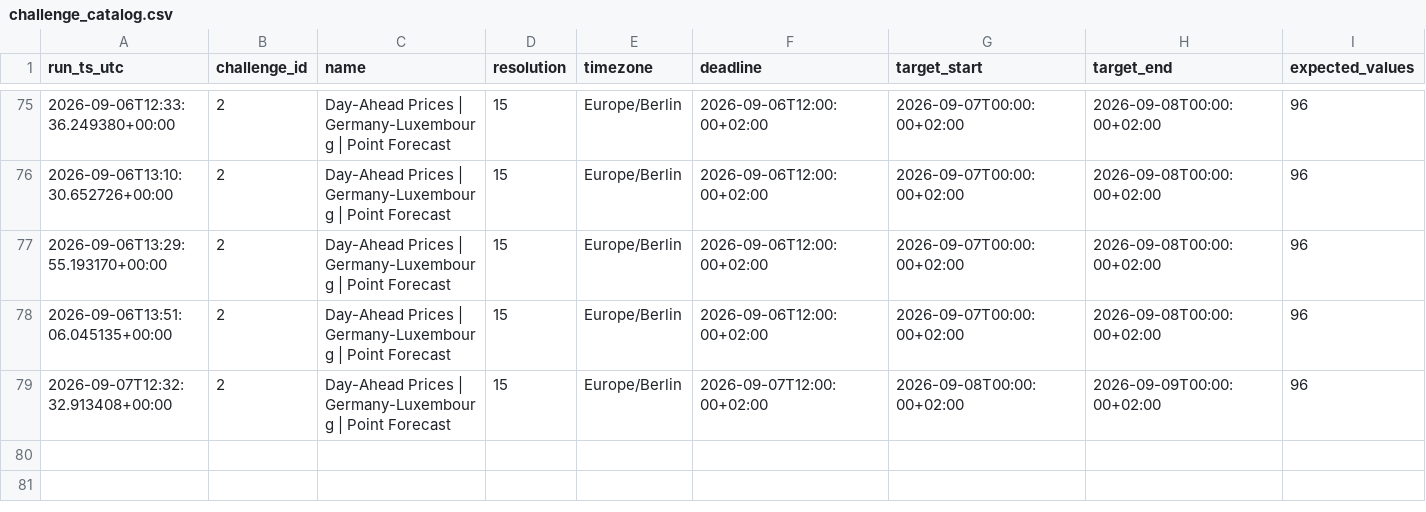
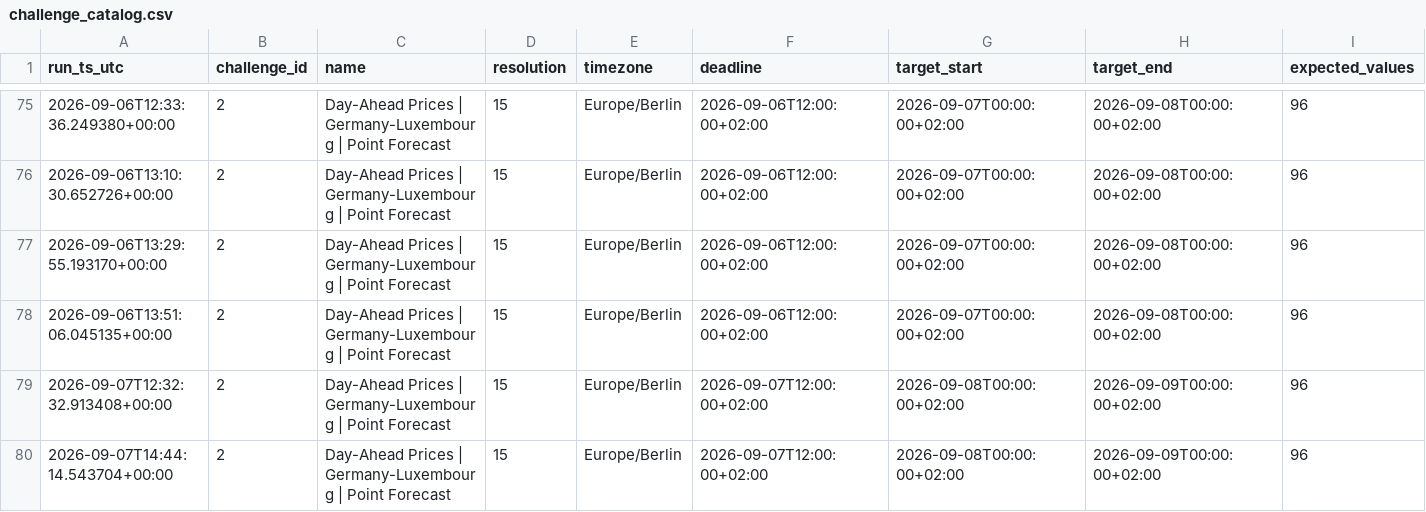
Before and after one commit to soentkeblindow/day-ahead-forecast-live-ops, a CSV file: logs/challenge_catalog.csv, drawn as a sheet; only a part is shown, gaps mark what is left out; rows hold the shown columns only; the diff names each change by its address in the sheet, - before the commit and + after, or states it on an @@ line.

```diff
--- a/logs/challenge_catalog.csv
+++ b/logs/challenge_catalog.csv
+row 80: 2026-09-07T14:44:14.543704+00:00 | 2 | Day-Ahead Prices | Germany-Luxembourg | Point Forecast | 15 | Europe/Berlin | 2026-09-07T12:00:00+02:00 | 2026-09-08T00:00:00+02:00 | 2026-09-09T00:00:00+02:00 | 96
```
Also changed, not shown: logs/audit_runs.csv, 1 other file.
